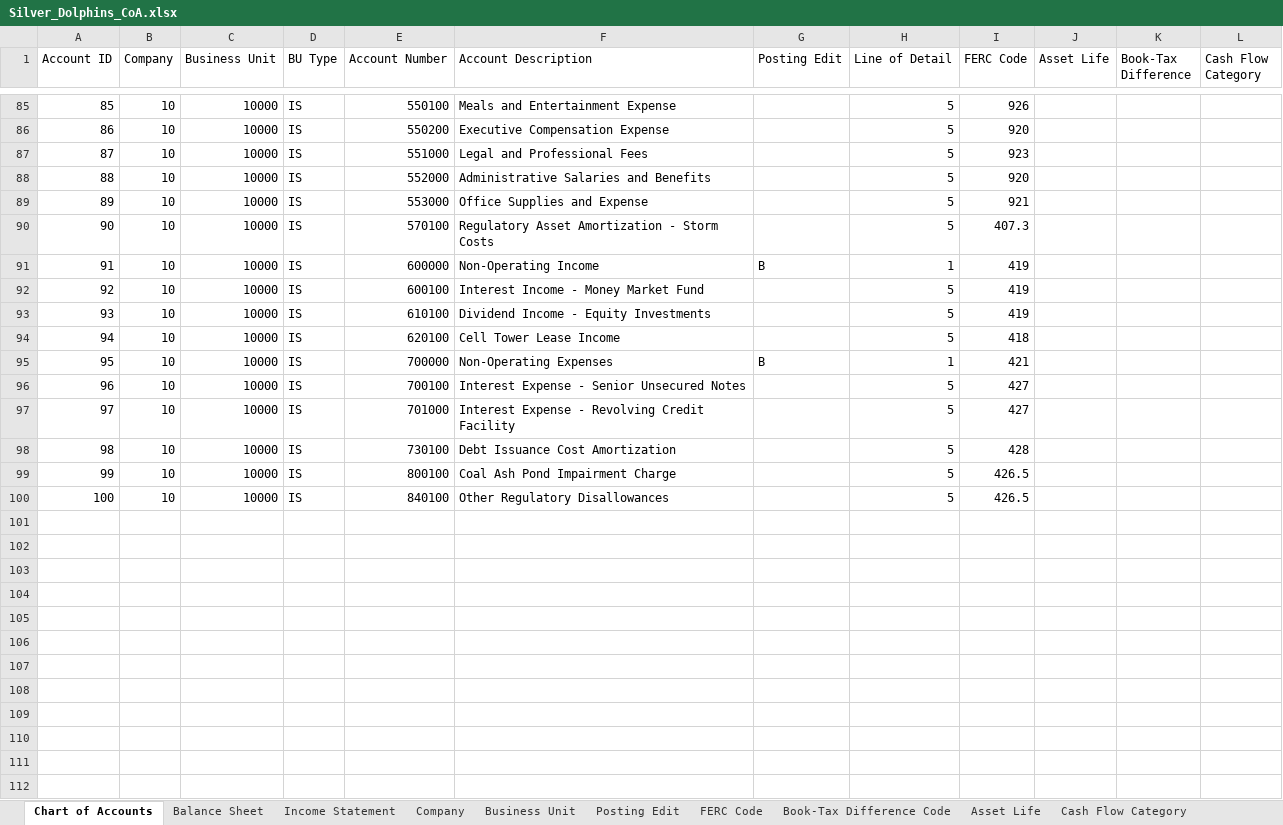
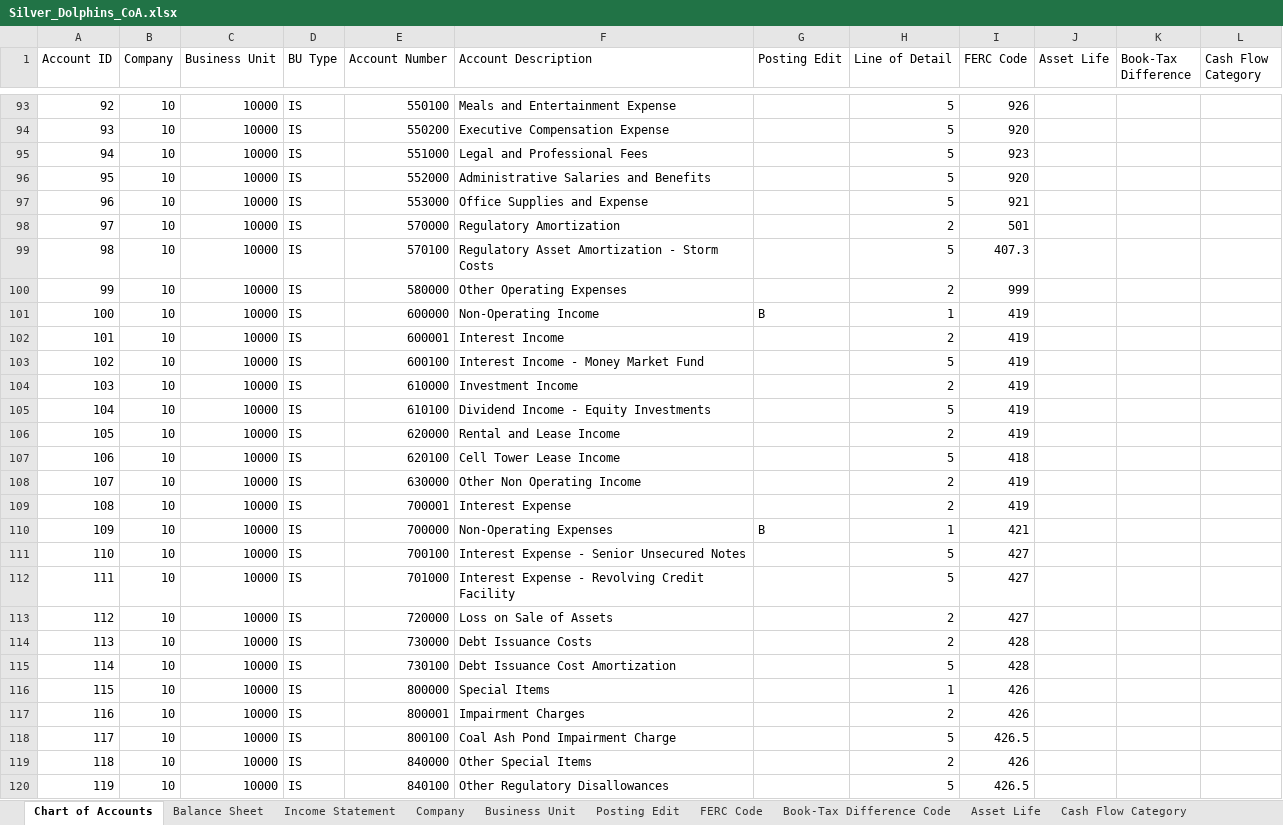
Before and after one commit to mattcast480/ACG6415-Silver-Dolphins, an Excel workbook: resources/Silver_Dolphins_CoA.xlsx, sheet Chart of Accounts, drawn as a sheet; only a part is shown, gaps mark what is left out; values as stored, in another font and other column widths than the file's, no borders; the diff covers the shown part only; the diff names each change by its address in the sheet, - before the commit and + after, or states it on an @@ line.

```diff
--- a/resources/Silver_Dolphins_CoA.xlsx (sheet Chart of Accounts)
+++ b/resources/Silver_Dolphins_CoA.xlsx (sheet Chart of Accounts)
@@ column A (Account ID) renumbered from row 9 down @@
+row 98: 97 | 10 | 10000 | IS | 570000 | Regulatory Amortization |  | 2 | 501
+row 100: 99 | 10 | 10000 | IS | 580000 | Other Operating Expenses |  | 2 | 999
+row 102: 101 | 10 | 10000 | IS | 600001 | Interest Income |  | 2 | 419
+row 104: 103 | 10 | 10000 | IS | 610000 | Investment Income |  | 2 | 419
+row 106: 105 | 10 | 10000 | IS | 620000 | Rental and Lease Income |  | 2 | 419
+row 108: 107 | 10 | 10000 | IS | 630000 | Other Non Operating Income |  | 2 | 419
+row 109: 108 | 10 | 10000 | IS | 700001 | Interest Expense |  | 2 | 419
+row 113: 112 | 10 | 10000 | IS | 720000 | Loss on Sale of Assets |  | 2 | 427
+row 114: 113 | 10 | 10000 | IS | 730000 | Debt Issuance Costs |  | 2 | 428
+row 116: 115 | 10 | 10000 | IS | 800000 | Special Items |  | 1 | 426
+row 117: 116 | 10 | 10000 | IS | 800001 | Impairment Charges |  | 2 | 426
+row 119: 118 | 10 | 10000 | IS | 840000 | Other Special Items |  | 2 | 426
```
Also changed, not shown: 8 added rows and 13 edited cells elsewhere in this sheet, sheet Business Unit, 8 other files.
